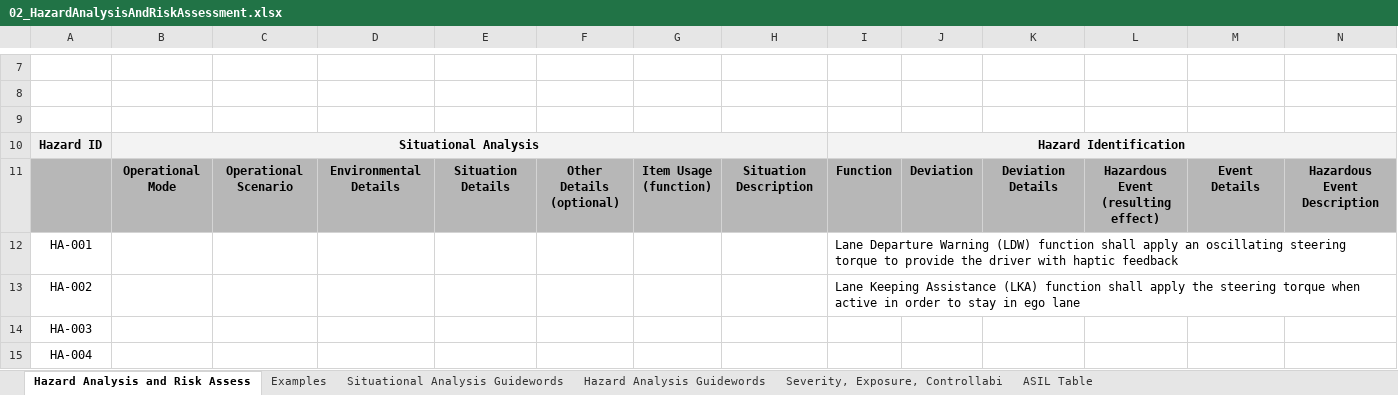
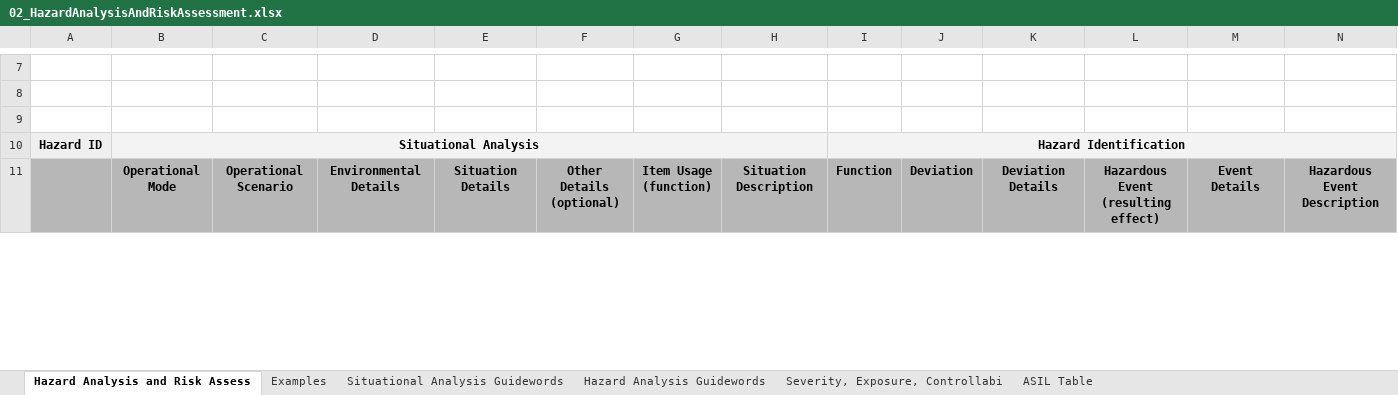
Before and after one commit to ek8203/CarND-Functional-Safety-Project, an Excel workbook: docs/02_HazardAnalysisAndRiskAssessment.xlsx, sheet Hazard Analysis and Risk Assess, drawn as a sheet; only a part is shown, gaps mark what is left out; values as stored, in another font and other column widths than the file's, no borders; charts and pictures not drawn; removed rows and columns are numbered as before the commit, all else as after; rows hold the shown columns only; the diff covers the shown part only; the diff names each change by its address in the sheet, - before the commit and + after, or states it on an @@ line.

```diff
--- a/docs/02_HazardAnalysisAndRiskAssessment.xlsx (sheet Hazard Analysis and Risk Assess)
+++ b/docs/02_HazardAnalysisAndRiskAssessment.xlsx (sheet Hazard Analysis and Risk Assess)
-row 12: HA-001 |  |  |  |  |  |  |  | Lane Departure Warning (LDW) function shall apply an oscillating steering torque to provide the driver with haptic feedback
-row 13: HA-002 |  |  |  |  |  |  |  | Lane Keeping Assistance (LKA) function shall apply the steering torque when active in order to stay in ego lane
-row 14: HA-003
-row 15: HA-004
```
Also changed, not shown: 4 added rows elsewhere in this sheet, charts or pictures, 1 other file.
